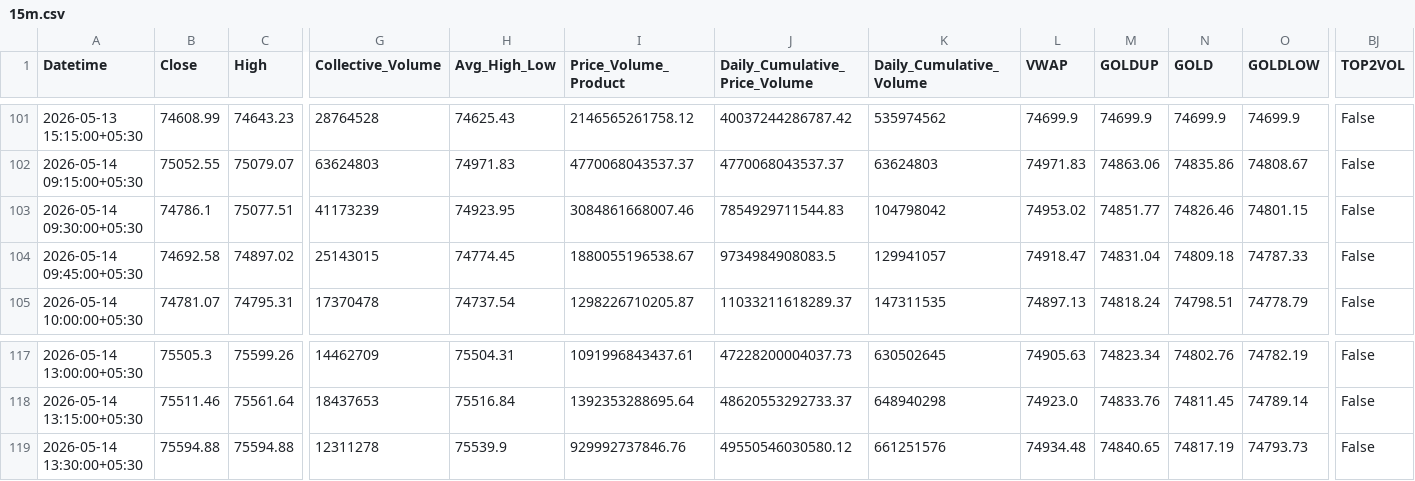
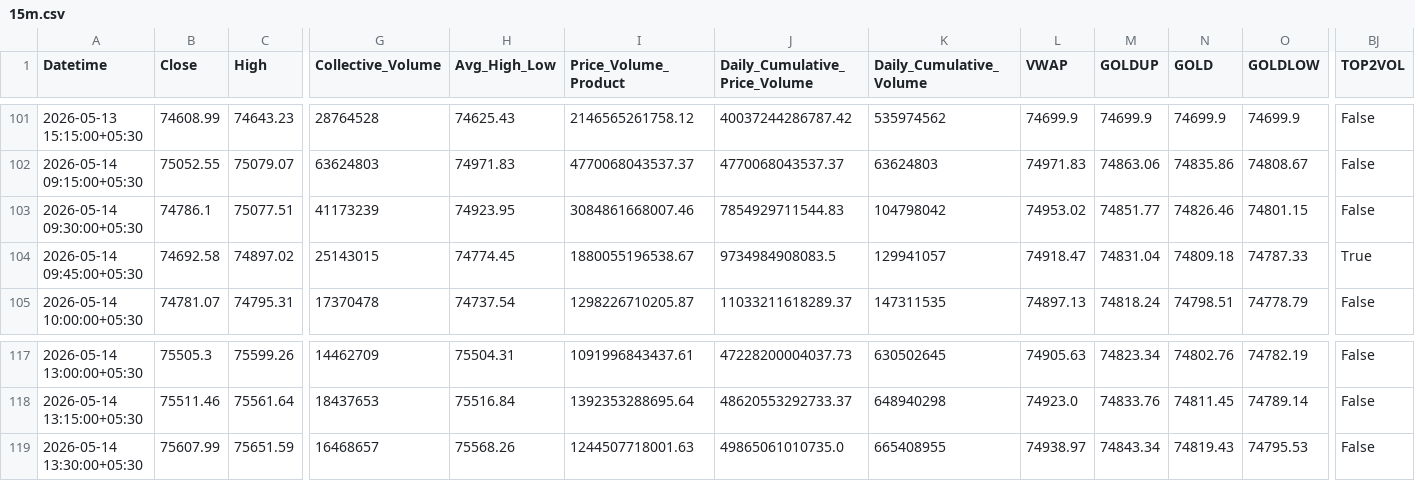
Before and after one commit to rahuljoshin/TradingBOT, a CSV file: 15m.csv, drawn as a sheet; only a part is shown, gaps mark what is left out; the diff covers the shown part only; the diff names each change by its address in the sheet, - before the commit and + after, or states it on an @@ line.

```diff
--- a/15m.csv
+++ b/15m.csv
-BJ104 (TOP2VOL): False
+BJ104 (TOP2VOL): True
-B119 (Close): 75594.88
+B119 (Close): 75607.99
-C119 (High): 75594.88
+C119 (High): 75651.59
-G119 (Collective_Volume): 12311278
+G119 (Collective_Volume): 16468657
-H119 (Avg_High_Low): 75539.9
+H119 (Avg_High_Low): 75568.26
-I119 (Price_Volume_Product): 929992737846.76
+I119 (Price_Volume_Product): 1244507718001.63
-J119 (Daily_Cumulative_Price_Volume): 49550546030580.12
+J119 (Daily_Cumulative_Price_Volume): 49865061010735.0
-K119 (Daily_Cumulative_Volume): 661251576
+K119 (Daily_Cumulative_Volume): 665408955
-L119 (VWAP): 74934.48
+L119 (VWAP): 74938.97
-M119 (GOLDUP): 74840.65
+M119 (GOLDUP): 74843.34
-N119 (GOLD): 74817.19
+N119 (GOLD): 74819.43
-O119 (GOLDLOW): 74793.73
+O119 (GOLDLOW): 74795.53
```
Also changed, not shown: 21 edited cells elsewhere in this file, 1d.csv, 1m.csv, 3 other files.
